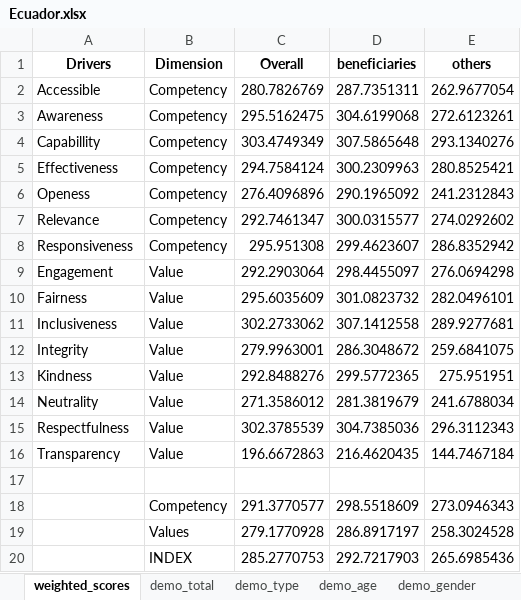
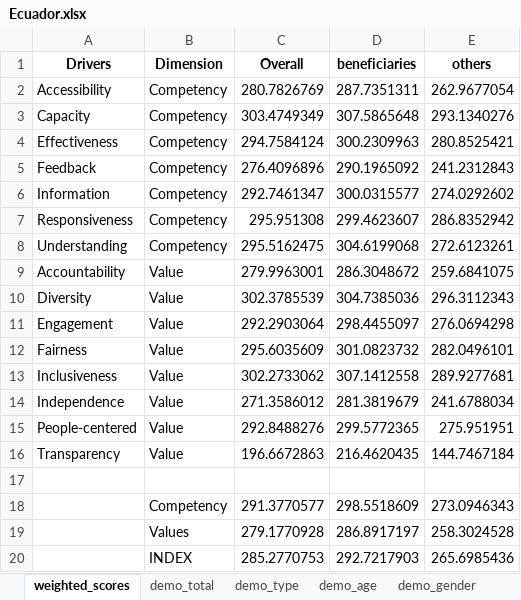
Before and after one commit to CEA-dataportal/trust-index, an Excel workbook: summary/Ecuador.xlsx, sheet weighted_scores, drawn as a sheet; values as stored, in another font and other column widths than the file's, no borders; removed rows and columns are numbered as before the commit, all else as after; the diff names each change by its address in the sheet, - before the commit and + after, or states it on an @@ line.

Commit message:
Ecuador summary

```diff
--- a/summary/Ecuador.xlsx (sheet weighted_scores)
+++ b/summary/Ecuador.xlsx (sheet weighted_scores)
-A2 (Drivers): Accessible
+A2 (Drivers): Accessibility
-row 3: Awareness | Competency | 295.5162475 | 304.6199068 | 272.6123261
-A3 (Drivers): Capabillity
+A3 (Drivers): Capacity
-A5 (Drivers): Openess
+A5 (Drivers): Feedback
-A6 (Drivers): Relevance
+A6 (Drivers): Information
+row 8: Understanding | Competency | 295.5162475 | 304.6199068 | 272.6123261
+row 9: Accountability | Value | 279.9963001 | 286.3048672 | 259.6841075
+row 10: Diversity | Value | 302.3785539 | 304.7385036 | 296.3112343
-row 12: Integrity | Value | 279.9963001 | 286.3048672 | 259.6841075
+row 14: Independence | Value | 271.3586012 | 281.3819679 | 241.6788034
-A15 (Drivers): Kindness
+A15 (Drivers): People-centered
-row 14: Neutrality | Value | 271.3586012 | 281.3819679 | 241.6788034
-row 15: Respectfulness | Value | 302.3785539 | 304.7385036 | 296.3112343
```
Also changed, not shown: 2 other files.
